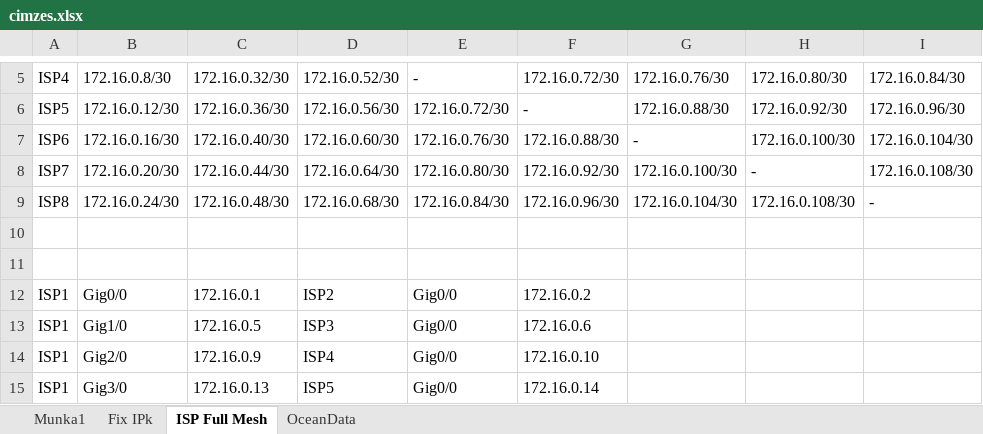
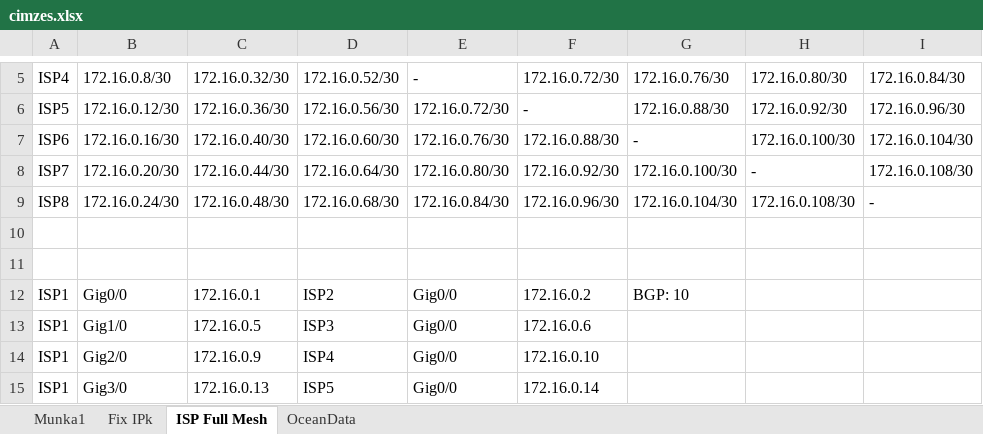
Before and after one commit to BarnabasUtli/final-project-2025-26, an Excel workbook: Network/cimzes.xlsx, sheet ISP Full Mesh, drawn as a sheet; only a part is shown, gaps mark what is left out; values as stored, in another font and other column widths than the file's, no cell formats; the diff names each change by its address in the sheet, - before the commit and + after, or states it on an @@ line.

```diff
--- a/Network/cimzes.xlsx (sheet ISP Full Mesh)
+++ b/Network/cimzes.xlsx (sheet ISP Full Mesh)
-G12: (empty)
+G12: BGP: 10
```
Also changed, not shown: cell formats, 1 other file.
